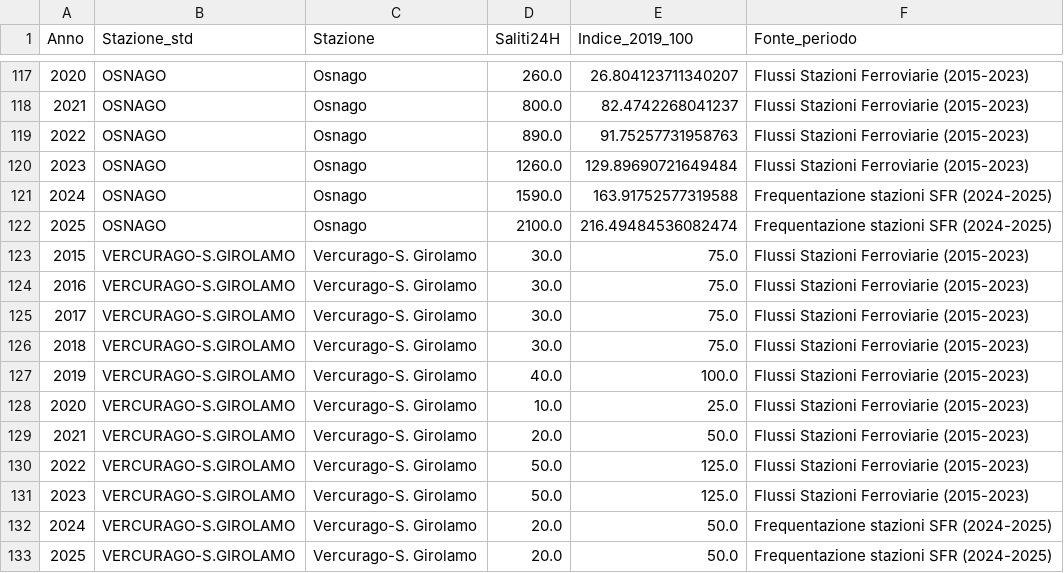
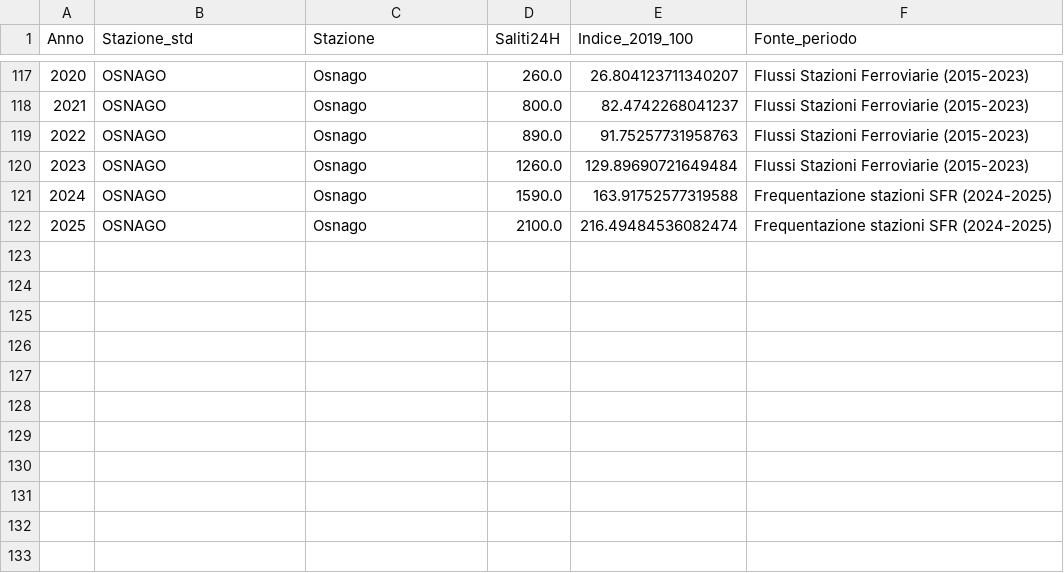
Before and after one commit to simoneghezzicolombo/s8-analisi, a CSV file: data/processed/stazioni_s8_indice_2015_2025.csv, drawn as a sheet; only a part is shown, gaps mark what is left out.

```diff
--- a/data/processed/stazioni_s8_indice_2015_2025.csv
+++ b/data/processed/stazioni_s8_indice_2015_2025.csv
@@ -122,12 +122 @@ Anno,Stazione_std,Stazione,Saliti24H,Indice_2019_100,Fonte_periodo
 2025,OSNAGO,Osnago,2100.0,216.49484536082474,Frequentazione stazioni SFR (2024-2025)
-2015,VERCURAGO-S.GIROLAMO,Vercurago-S. Girolamo,30.0,75.0,Flussi Stazioni Ferroviarie (2015-2023)
-2016,VERCURAGO-S.GIROLAMO,Vercurago-S. Girolamo,30.0,75.0,Flussi Stazioni Ferroviarie (2015-2023)
-2017,VERCURAGO-S.GIROLAMO,Vercurago-S. Girolamo,30.0,75.0,Flussi Stazioni Ferroviarie (2015-2023)
-2018,VERCURAGO-S.GIROLAMO,Vercurago-S. Girolamo,30.0,75.0,Flussi Stazioni Ferroviarie (2015-2023)
-2019,VERCURAGO-S.GIROLAMO,Vercurago-S. Girolamo,40.0,100.0,Flussi Stazioni Ferroviarie (2015-2023)
-2020,VERCURAGO-S.GIROLAMO,Vercurago-S. Girolamo,10.0,25.0,Flussi Stazioni Ferroviarie (2015-2023)
-2021,VERCURAGO-S.GIROLAMO,Vercurago-S. Girolamo,20.0,50.0,Flussi Stazioni Ferroviarie (2015-2023)
-2022,VERCURAGO-S.GIROLAMO,Vercurago-S. Girolamo,50.0,125.0,Flussi Stazioni Ferroviarie (2015-2023)
-2023,VERCURAGO-S.GIROLAMO,Vercurago-S. Girolamo,50.0,125.0,Flussi Stazioni Ferroviarie (2015-2023)
-2024,VERCURAGO-S.GIROLAMO,Vercurago-S. Girolamo,20.0,50.0,Frequentazione stazioni SFR (2024-2025)
-2025,VERCURAGO-S.GIROLAMO,Vercurago-S. Girolamo,20.0,50.0,Frequentazione stazioni SFR (2024-2025)
```
Also changed, not shown: 3 other files.
